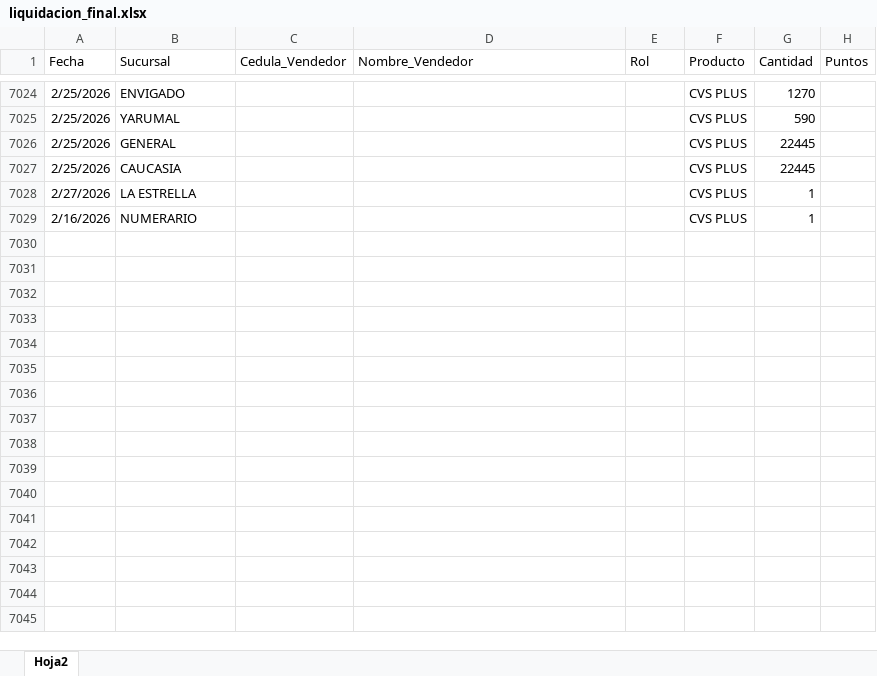
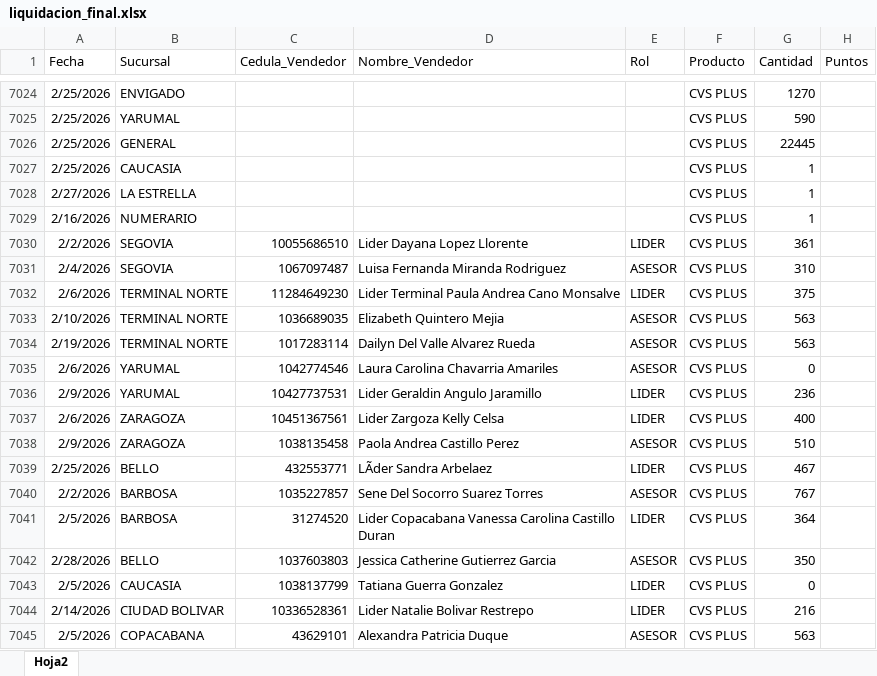
Before and after one commit to Paolam1903/CierreCVS2026, an Excel workbook: data/liquidacion_final.xlsx, sheet Hoja2, drawn as a sheet; only a part is shown, gaps mark what is left out; values as stored, in another font and other column widths than the file's, no borders; the diff covers the shown part only; the diff names each change by its address in the sheet, - before the commit and + after, or states it on an @@ line.

```diff
--- a/data/liquidacion_final.xlsx (sheet Hoja2)
+++ b/data/liquidacion_final.xlsx (sheet Hoja2)
-G7027 (Cantidad): 22445
+G7027 (Cantidad): 1
+row 7030: 2/2/2026 | SEGOVIA | 10055686510 | Lider Dayana Lopez Llorente | LIDER | CVS PLUS | 361
+row 7031: 2/4/2026 | SEGOVIA | 1067097487 | Luisa Fernanda Miranda Rodriguez | ASESOR | CVS PLUS | 310
+row 7032: 2/6/2026 | TERMINAL NORTE | 11284649230 | Lider Terminal Paula Andrea Cano Monsalve | LIDER | CVS PLUS | 375
+row 7033: 2/10/2026 | TERMINAL NORTE | 1036689035 | Elizabeth Quintero Mejia | ASESOR | CVS PLUS | 563
+row 7034: 2/19/2026 | TERMINAL NORTE | 1017283114 | Dailyn Del Valle Alvarez Rueda | ASESOR | CVS PLUS | 563
+row 7035: 2/6/2026 | YARUMAL | 1042774546 | Laura Carolina Chavarria Amariles | ASESOR | CVS PLUS | 0
+row 7036: 2/9/2026 | YARUMAL | 10427737531 | Lider Geraldin Angulo Jaramillo | LIDER | CVS PLUS | 236
+row 7037: 2/6/2026 | ZARAGOZA | 10451367561 | Lider Zargoza Kelly Celsa | LIDER | CVS PLUS | 400
+row 7038: 2/9/2026 | ZARAGOZA | 1038135458 | Paola Andrea Castillo Perez | ASESOR | CVS PLUS | 510
+row 7039: 2/25/2026 | BELLO | 432553771 | LÃder Sandra Arbelaez | LIDER | CVS PLUS | 467
+row 7040: 2/2/2026 | BARBOSA | 1035227857 | Sene Del Socorro Suarez Torres | ASESOR | CVS PLUS | 767
+row 7041: 2/5/2026 | BARBOSA | 31274520 | Lider Copacabana Vanessa Carolina Castillo Duran | LIDER | CVS PLUS | 364
+row 7042: 2/28/2026 | BELLO | 1037603803 | Jessica Catherine Gutierrez Garcia | ASESOR | CVS PLUS | 350
+row 7043: 2/5/2026 | CAUCASIA | 1038137799 | Tatiana Guerra Gonzalez | LIDER | CVS PLUS | 0
+row 7044: 2/14/2026 | CIUDAD BOLIVAR | 10336528361 | Lider Natalie Bolivar Restrepo | LIDER | CVS PLUS | 216
+row 7045: 2/5/2026 | COPACABANA | 43629101 | Alexandra Patricia Duque | ASESOR | CVS PLUS | 563
```
Also changed, not shown: 40 added rows elsewhere in this sheet, data/historico_comisiones.xlsx.
